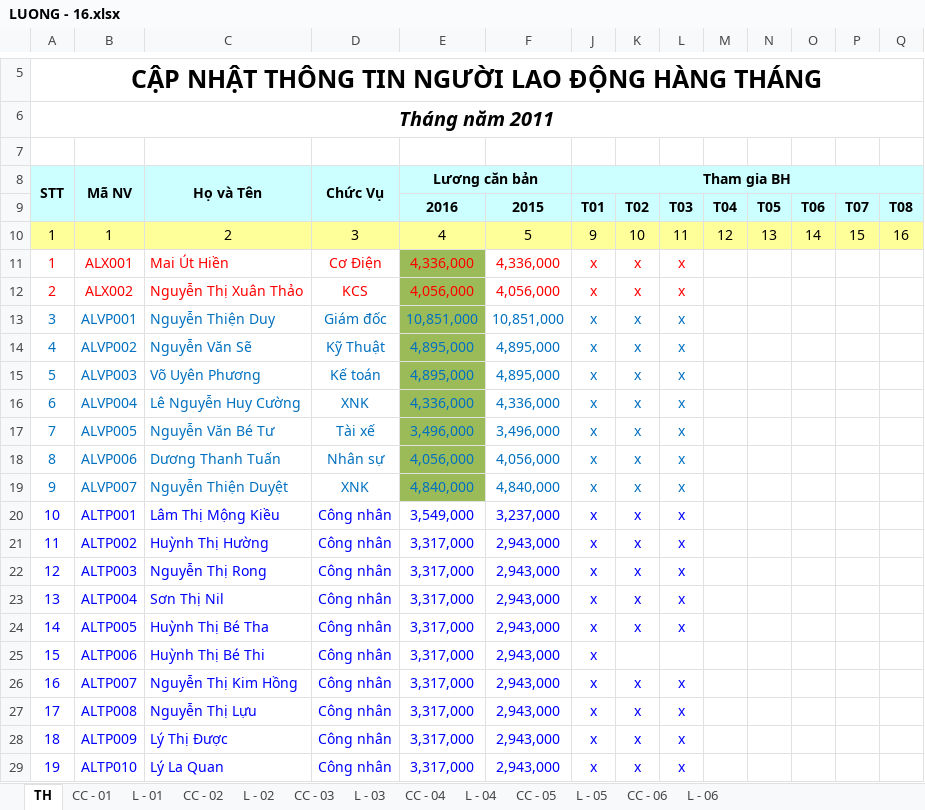
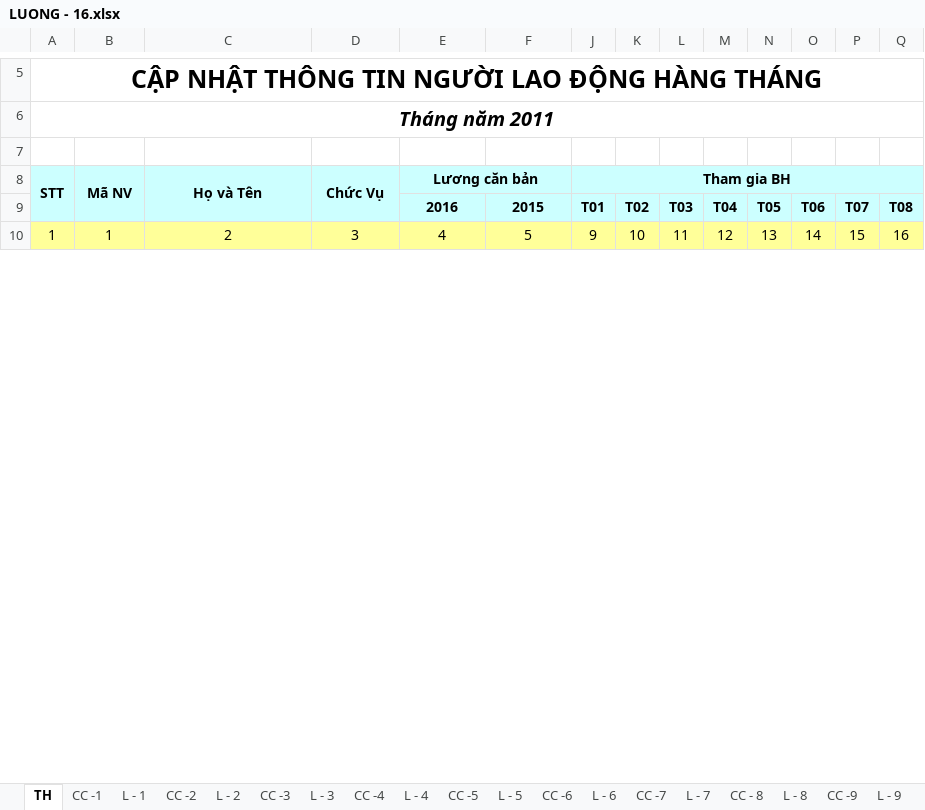
Before and after one commit to vuphuong11/KIM-DUNG-PHAT, an Excel workbook: SO SACH/0310686815/2016/LUONG - 16.xlsx, sheet TH, drawn as a sheet; only a part is shown, gaps mark what is left out; values as stored, in another font and other column widths than the file's, no borders; removed rows and columns are numbered as before the commit, all else as after; rows hold the shown columns only; the diff covers the shown part only; the diff names each change by its address in the sheet, - before the commit and + after, or states it on an @@ line.

```diff
--- a/SO SACH/0310686815/2016/LUONG - 16.xlsx (sheet TH)
+++ b/SO SACH/0310686815/2016/LUONG - 16.xlsx (sheet TH)
-sheet tab: CC - 01
+sheet tab: CC -5
-sheet tab: L - 01
+sheet tab: L - 5
-sheet tab: CC - 02
-sheet tab: L - 02
-sheet tab: CC - 03
-sheet tab: L - 03
-sheet tab: CC - 04
-sheet tab: L - 04
-sheet tab: CC - 05
-sheet tab: L - 05
-sheet tab: CC - 06
-sheet tab: L - 06
+sheet tab: CC -1
+sheet tab: L - 1
+sheet tab: CC -2
+sheet tab: L - 2
+sheet tab: CC -3
+sheet tab: L - 3
+sheet tab: CC -4
+sheet tab: L - 4
+sheet tab: CC -6
+sheet tab: L - 6
+sheet tab: CC -7
+sheet tab: L - 7
+sheet tab: CC - 8
+sheet tab: L - 8
+sheet tab: CC -9
+sheet tab: L - 9
-row 11: 1 | ALX001 | Mai Út Hiền | Cơ Điện | 4,336,000 | 4,336,000 | x | x | x
-row 12: 2 | ALX002 | Nguyễn Thị Xuân Thảo | KCS | 4,056,000 | 4,056,000 | x | x | x
-row 13: 3 | ALVP001 | Nguyễn Thiện Duy | Giám đốc | 10,851,000 | 10,851,000 | x | x | x
-row 14: 4 | ALVP002 | Nguyễn Văn Sẽ | Kỹ Thuật | 4,895,000 | 4,895,000 | x | x | x
-row 15: 5 | ALVP003 | Võ Uyên Phương | Kế toán | 4,895,000 | 4,895,000 | x | x | x
-row 16: 6 | ALVP004 | Lê Nguyễn Huy Cường | XNK | 4,336,000 | 4,336,000 | x | x | x
-row 17: 7 | ALVP005 | Nguyễn Văn Bé Tư | Tài xế | 3,496,000 | 3,496,000 | x | x | x
-row 18: 8 | ALVP006 | Dương Thanh Tuấn | Nhân sự | 4,056,000 | 4,056,000 | x | x | x
-row 19: 9 | ALVP007 | Nguyễn Thiện Duyệt | XNK | 4,840,000 | 4,840,000 | x | x | x
-row 20: 10 | ALTP001 | Lâm Thị Mộng Kiều | Công nhân | 3,549,000 | 3,237,000 | x | x | x
-row 21: 11 | ALTP002 | Huỳnh Thị Hường | Công nhân | 3,317,000 | 2,943,000 | x | x | x
-row 22: 12 | ALTP003 | Nguyễn Thị Rong | Công nhân | 3,317,000 | 2,943,000 | x | x | x
-row 23: 13 | ALTP004 | Sơn Thị Nil | Công nhân | 3,317,000 | 2,943,000 | x | x | x
-row 24: 14 | ALTP005 | Huỳnh Thị Bé Tha | Công nhân | 3,317,000 | 2,943,000 | x | x | x
-row 25: 15 | ALTP006 | Huỳnh Thị Bé Thi | Công nhân | 3,317,000 | 2,943,000 | x
-row 26: 16 | ALTP007 | Nguyễn Thị Kim Hồng | Công nhân | 3,317,000 | 2,943,000 | x | x | x
-row 27: 17 | ALTP008 | Nguyễn Thị Lựu | Công nhân | 3,317,000 | 2,943,000 | x | x | x
-row 28: 18 | ALTP009 | Lý Thị Được | Công nhân | 3,317,000 | 2,943,000 | x | x | x
-row 29: 19 | ALTP010 | Lý La Quan | Công nhân | 3,317,000 | 2,943,000 | x | x | x
```
Also changed, not shown: 7 added rows, 23 removed rows and 10 edited cells elsewhere in this sheet, sheet CC -5, sheet L - 5, other sheet tabs, formulas that keep their value, hidden cells, SO SACH/0310686815/2014/LUONG - 14.xlsx, SO SACH/1101819710/2016/NKSC - 16 (2).xlsx, 12 other files.
